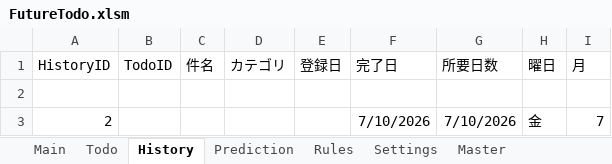
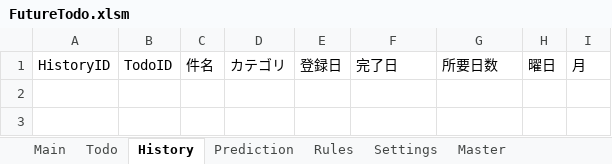
Before and after one commit to thiiiink/FutureTodo, an Excel workbook: release/FutureTodo.xlsm, sheet History, drawn as a sheet; values as stored, in another font and other column widths than the file's, no borders; table styles not drawn; the diff names each change by its address in the sheet, - before the commit and + after, or states it on an @@ line.

```diff
--- a/release/FutureTodo.xlsm (sheet History)
+++ b/release/FutureTodo.xlsm (sheet History)
-row 2: (empty)
-row 3: 2 |  |  |  |  | 7/10/2026 | 7/10/2026 | 金 | 7
```
Also changed, not shown: sheet Todo, charts or pictures.
